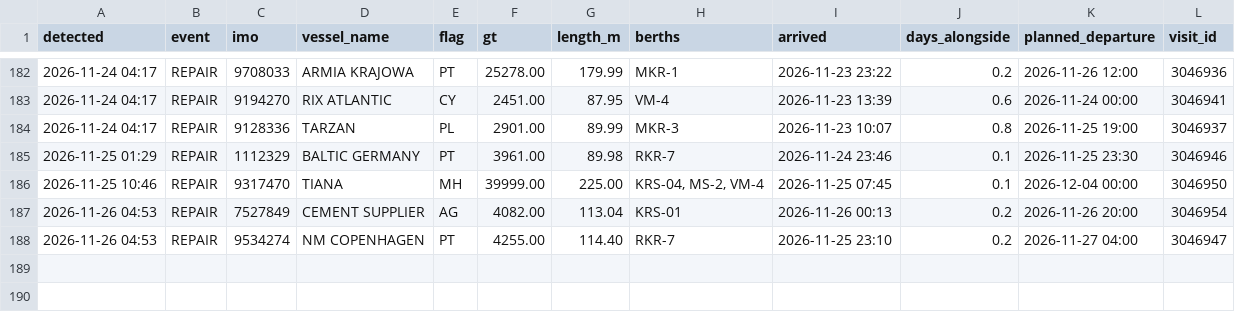
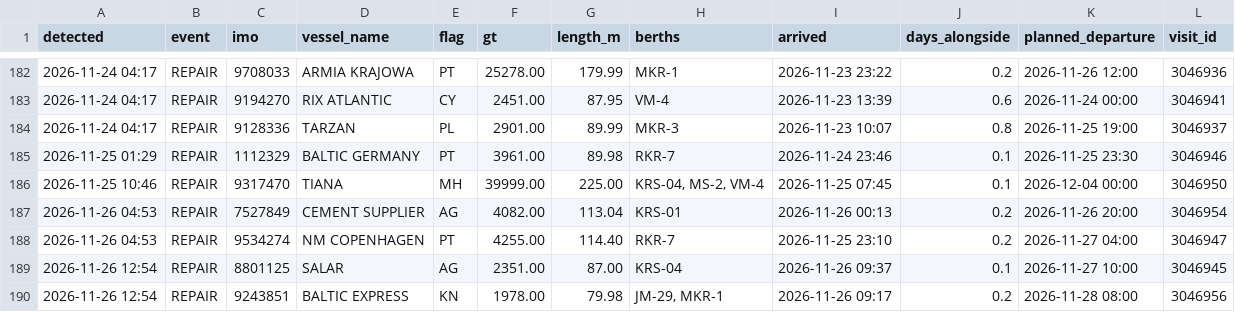
Before and after one commit to papa-lgtm/riga-port-watch, a CSV file: port_events.csv, drawn as a sheet; only a part is shown, gaps mark what is left out; the diff names each change by its address in the sheet, - before the commit and + after, or states it on an @@ line.

```diff
--- a/port_events.csv
+++ b/port_events.csv
+row 189: 2026-11-26 12:54 | REPAIR | 8801125 | SALAR | AG | 2351.00 | 87.00 | KRS-04 | 2026-11-26 09:37 | 0.1 | 2026-11-27 10:00 | 3046945
+row 190: 2026-11-26 12:54 | REPAIR | 9243851 | BALTIC EXPRESS | KN | 1978.00 | 79.98 | JM-29, MKR-1 | 2026-11-26 09:17 | 0.2 | 2026-11-28 08:00 | 3046956
```
Also changed, not shown: 3 other files.
